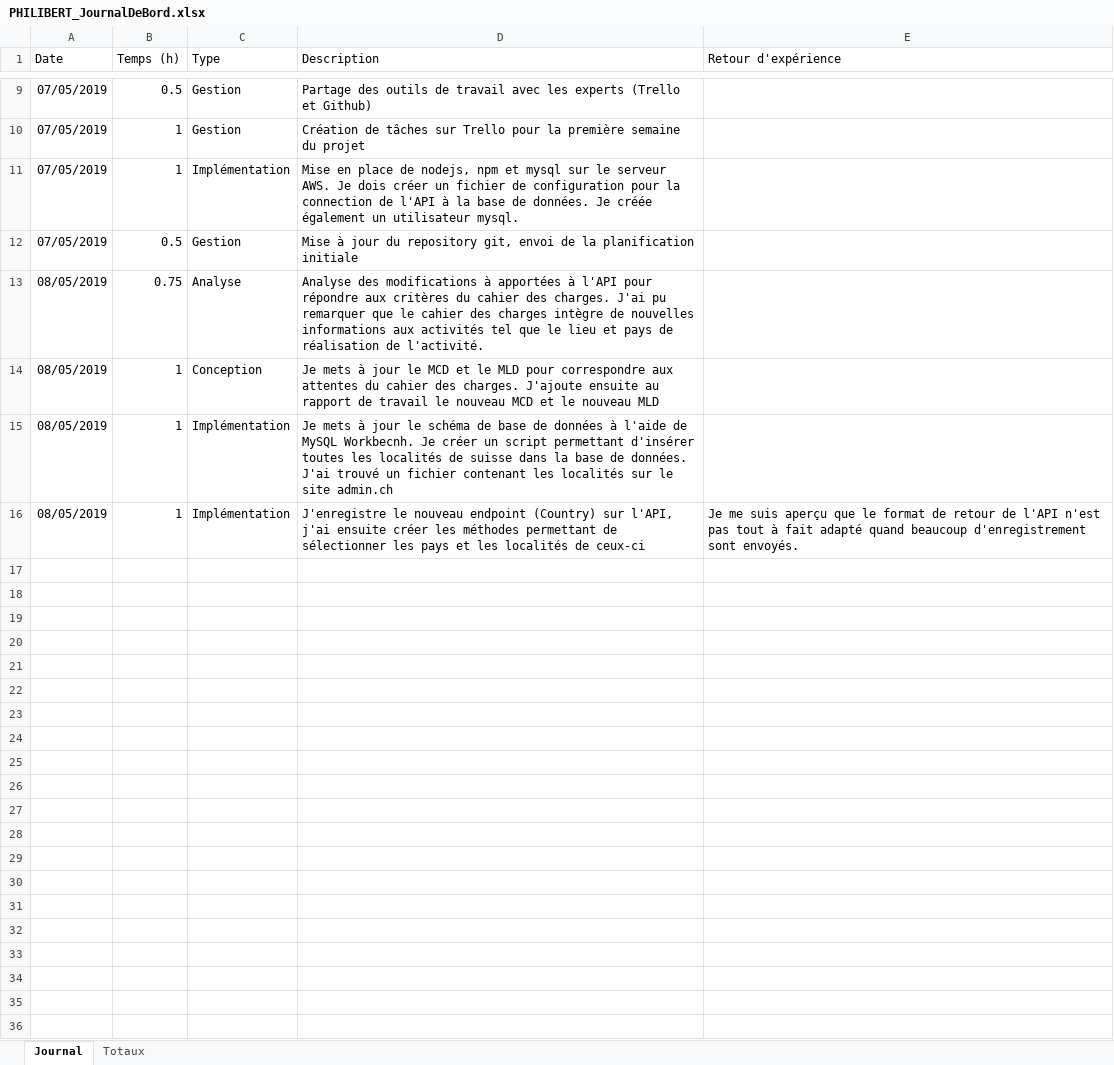
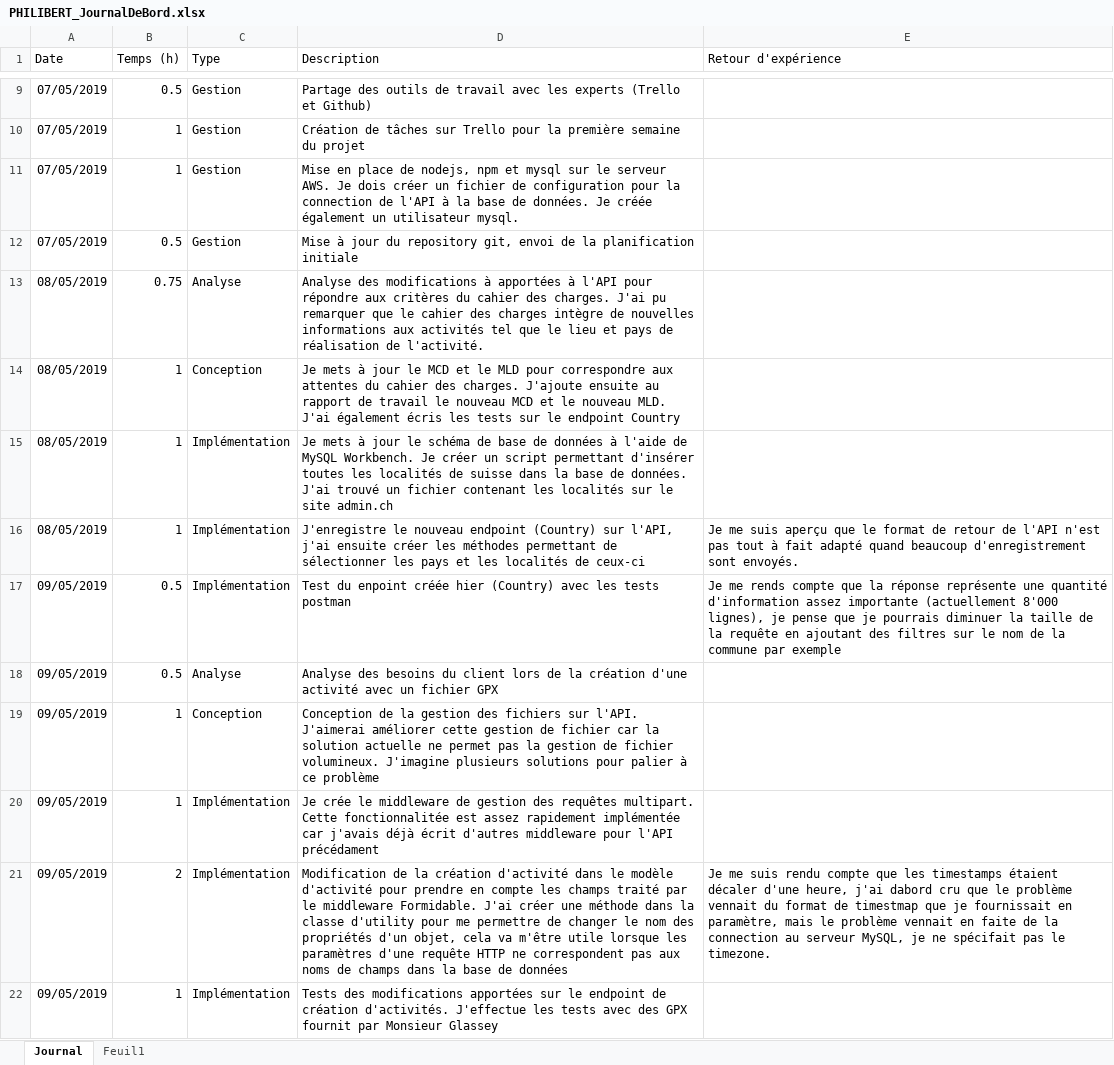
Before and after one commit to AlexandrePhilibertCPNV/TPI_PHILIBERT, an Excel workbook: Documentation/PHILIBERT_JournalDeBord.xlsx, sheet Journal, drawn as a sheet; only a part is shown, gaps mark what is left out; values as stored, in another font and other column widths than the file's, no borders; charts and pictures and table styles not drawn; the diff names each change by its address in the sheet, - before the commit and + after, or states it on an @@ line.

Commit message:
Added formidable module, Added formidable middleware, Updated MLD with new way of handling files, Updated Activity creation method, Added Utiliy method do swap name of object property

```diff
--- a/Documentation/PHILIBERT_JournalDeBord.xlsx (sheet Journal)
+++ b/Documentation/PHILIBERT_JournalDeBord.xlsx (sheet Journal)
-sheet tab: Totaux
+sheet tab: Feuil1
-C11 (Type): Implémentation
+C11 (Type): Gestion
-D14 (Description): …le nouveau MLD
+D14 (Description): …le nouveau MLD. J'ai également écris les tests sur le endpoint Country
-D15 (Description): …de MySQL Workbecnh. Je créer…
+D15 (Description): …de MySQL Workbench. Je créer…
+row 17: 09/05/2019 | 0.5 | Implémentation | Test du enpoint créée hier (Country) avec les tests postman | Je me rends compte que la réponse représente une quantité d'information assez importante (actuellement 8'000 lignes), je pense que je pourrais diminuer la taille de la requête en ajoutant des filtres sur le nom de la commune par exemple
+row 18: 09/05/2019 | 0.5 | Analyse | Analyse des besoins du client lors de la création d'une activité avec un fichier GPX
+row 19: 09/05/2019 | 1 | Conception | Conception de la gestion des fichiers sur l'API. J'aimerai améliorer cette gestion de fichier car la solution actuelle ne permet pas la gestion de fichier volumineux. J'imagine plusieurs solutions pour palier à ce problème
+row 20: 09/05/2019 | 1 | Implémentation | Je crée le middleware de gestion des requêtes multipart. Cette fonctionnalitée est assez rapidement implémentée car j'avais déjà écrit d'autres middleware pour l'API précédament
+row 21: 09/05/2019 | 2 | Implémentation | Modification de la création d'activité dans le modèle d'activité pour prendre en compte les champs traité par le middleware Formidable. J'ai créer une méthode dans la classe d'utility pour me permettre de changer le nom des propriétés d'un objet, cela va m'être utile lorsque les paramètres d'une requête HTTP ne correspondent pas aux noms de champs dans la base de données | Je me suis rendu compte que les timestamps étaient décaler d'une heure, j'ai dabord cru que le problème vennait du format de timestmap que je fournissait en paramètre, mais le problème vennait en faite de la connection au serveur MySQL, je ne spécifait pas le timezone.
+row 22: 09/05/2019 | 1 | Implémentation | Tests des modifications apportées sur le endpoint de création d'activités. J'effectue les tests avec des GPX fournit par Monsieur Glassey
```
Also changed, not shown: charts or pictures, 14 other files.
